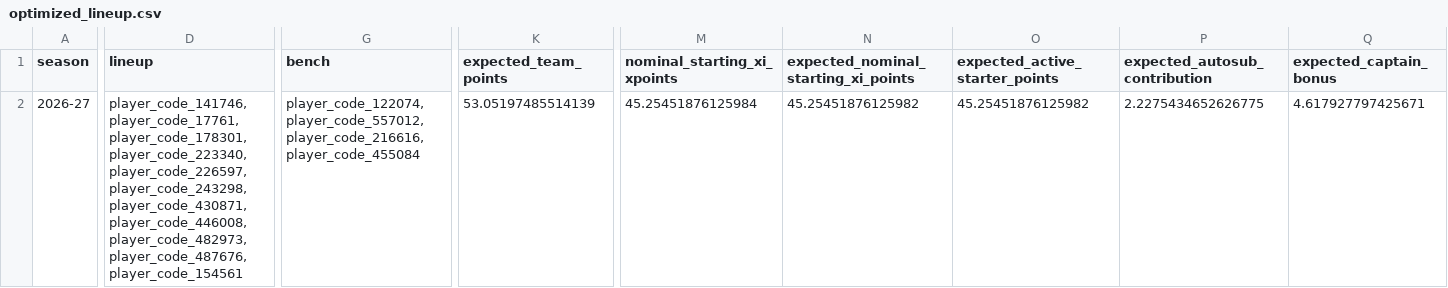
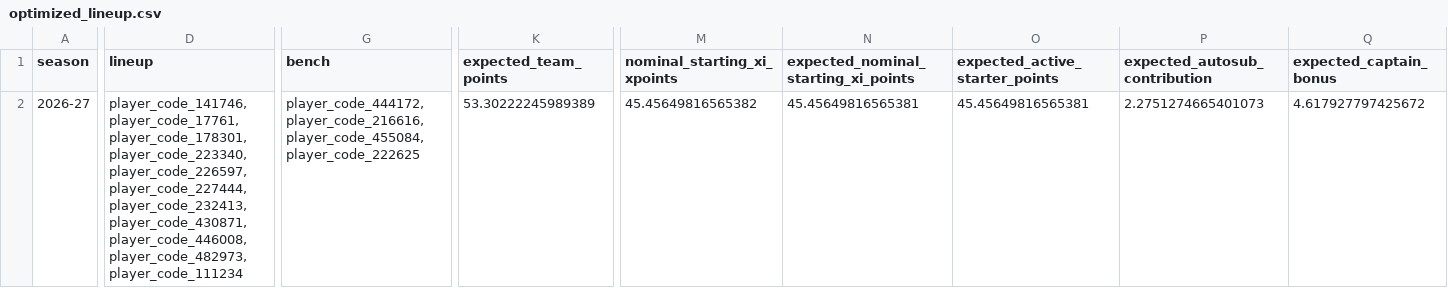
Before and after one commit to daniel-mehta/fpl-forecast, a CSV file: data/optimized_lineup.csv, drawn as a sheet; only a part is shown, gaps mark what is left out; the diff covers the shown part only; the diff names each change by its address in the sheet, - before the commit and + after, or states it on an @@ line.

```diff
--- a/data/optimized_lineup.csv
+++ b/data/optimized_lineup.csv
-D2 (lineup): player_code_141746,player_code_17761,player_code_178301,player_code_223340,player_code_226597,player_code_243298,player_code_430871,player_code_446008,player_code_482973,player_code_487676,player_code_154561
+D2 (lineup): player_code_141746,player_code_17761,player_code_178301,player_code_223340,player_code_226597,player_code_227444,player_code_232413,player_code_430871,player_code_446008,player_code_482973,player_code_111234
-G2 (bench): player_code_122074,player_code_557012,player_code_216616,player_code_455084
+G2 (bench): player_code_444172,player_code_216616,player_code_455084,player_code_222625
-K2 (expected_team_points): 53.05197485514139
+K2 (expected_team_points): 53.30222245989389
-M2 (nominal_starting_xi_xpoints): 45.25451876125984
+M2 (nominal_starting_xi_xpoints): 45.45649816565382
-N2: 45.25451876125982
+N2: 45.45649816565381
-O2 (expected_active_starter_points): 45.25451876125982
+O2 (expected_active_starter_points): 45.45649816565381
-P2 (expected_autosub_contribution): 2.2275434652626775
+P2 (expected_autosub_contribution): 2.2751274665401073
-Q2 (expected_captain_bonus): 4.617927797425671
+Q2 (expected_captain_bonus): 4.617927797425672
```
Also changed, not shown: 32 edited cells elsewhere in this file, data/model_comparison.csv, data/optimized_squad.csv, 5 other files.
